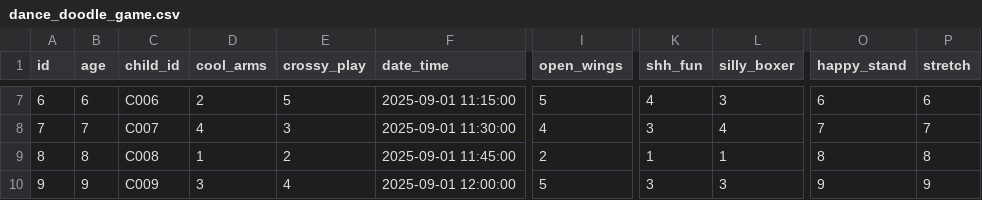
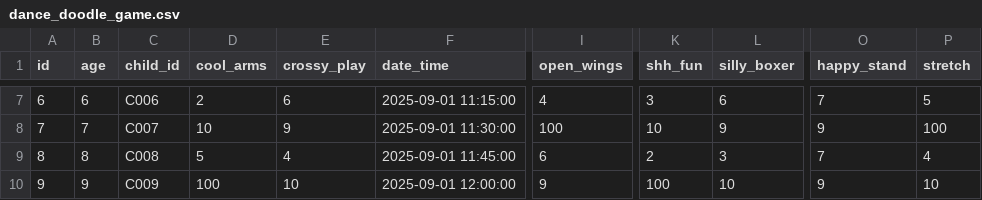
Before and after one commit to AbhishekDash-2020331001/NeuroNurture, a CSV file: ALI_Model/dataset/dance_doodle_game.csv, drawn as a sheet; only a part is shown, gaps mark what is left out; the diff covers the shown part only; the diff names each change by its address in the sheet, - before the commit and + after, or states it on an @@ line.

```diff
--- a/ALI_Model/dataset/dance_doodle_game.csv
+++ b/ALI_Model/dataset/dance_doodle_game.csv
-E7 (crossy_play): 5
+E7 (crossy_play): 6
-I7 (open_wings): 5
+I7 (open_wings): 4
-K7 (shh_fun): 4
+K7 (shh_fun): 3
-L7 (silly_boxer): 3
+L7 (silly_boxer): 6
-O7 (happy_stand): 6
+O7 (happy_stand): 7
-P7 (stretch): 6
+P7 (stretch): 5
-D8 (cool_arms): 4
+D8 (cool_arms): 10
-E8 (crossy_play): 3
+E8 (crossy_play): 9
-I8 (open_wings): 4
+I8 (open_wings): 100
-K8 (shh_fun): 3
+K8 (shh_fun): 10
-L8 (silly_boxer): 4
+L8 (silly_boxer): 9
-O8 (happy_stand): 7
+O8 (happy_stand): 9
-P8 (stretch): 7
+P8 (stretch): 100
-D9 (cool_arms): 1
+D9 (cool_arms): 5
-E9 (crossy_play): 2
+E9 (crossy_play): 4
-I9 (open_wings): 2
+I9 (open_wings): 6
-K9 (shh_fun): 1
+K9 (shh_fun): 2
-L9 (silly_boxer): 1
+L9 (silly_boxer): 3
-O9 (happy_stand): 8
+O9 (happy_stand): 7
-P9 (stretch): 8
+P9 (stretch): 4
-D10 (cool_arms): 3
+D10 (cool_arms): 100
-E10 (crossy_play): 4
+E10 (crossy_play): 10
-I10 (open_wings): 5
+I10 (open_wings): 9
-K10 (shh_fun): 3
+K10 (shh_fun): 100
-L10 (silly_boxer): 3
+L10 (silly_boxer): 10
-P10 (stretch): 9
+P10 (stretch): 10
```
Also changed, not shown: 36 edited cells elsewhere in this file, ALI_Model/dataset/gaze_game.csv, ALI_Model/dataset/gesture_game.csv, 30 other files.
